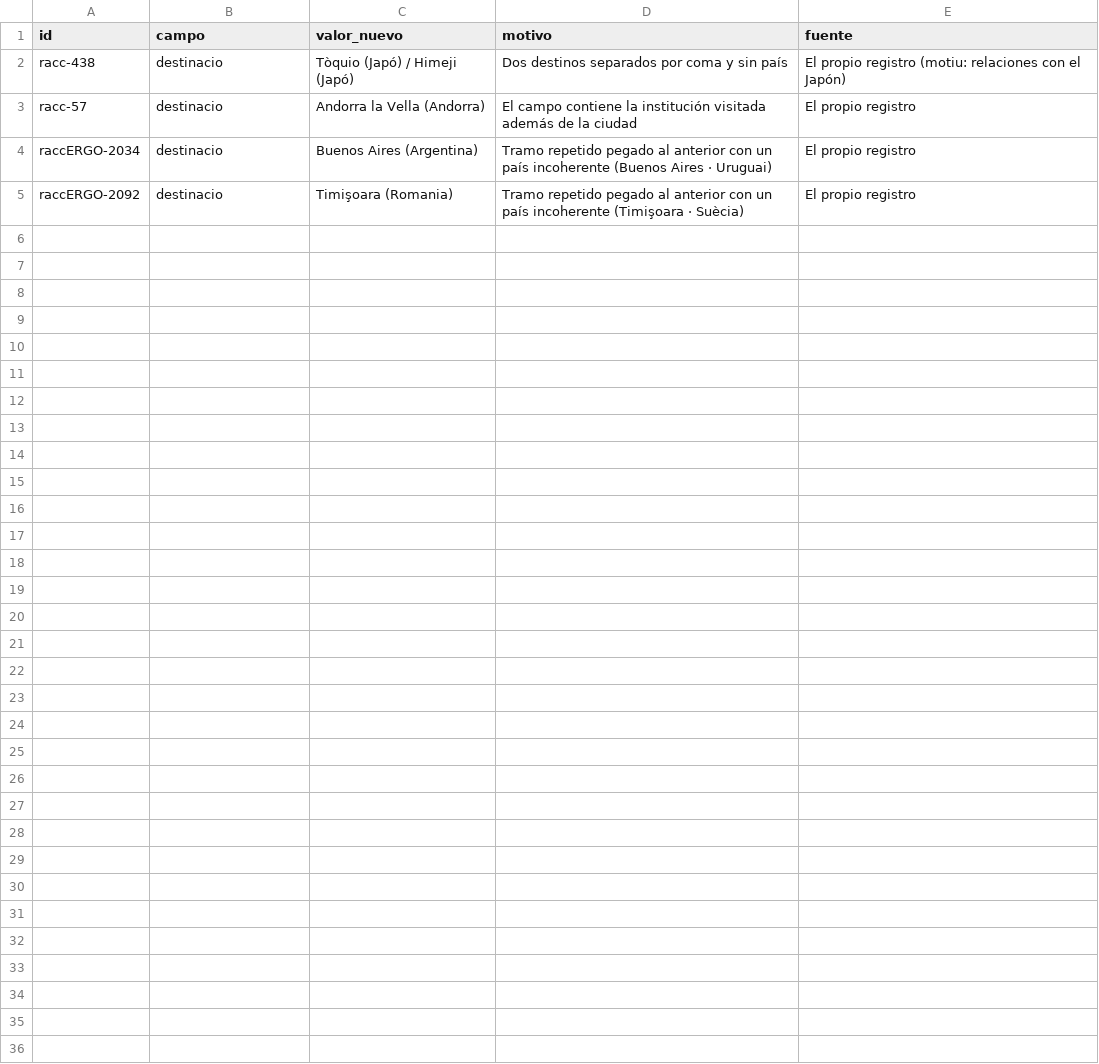
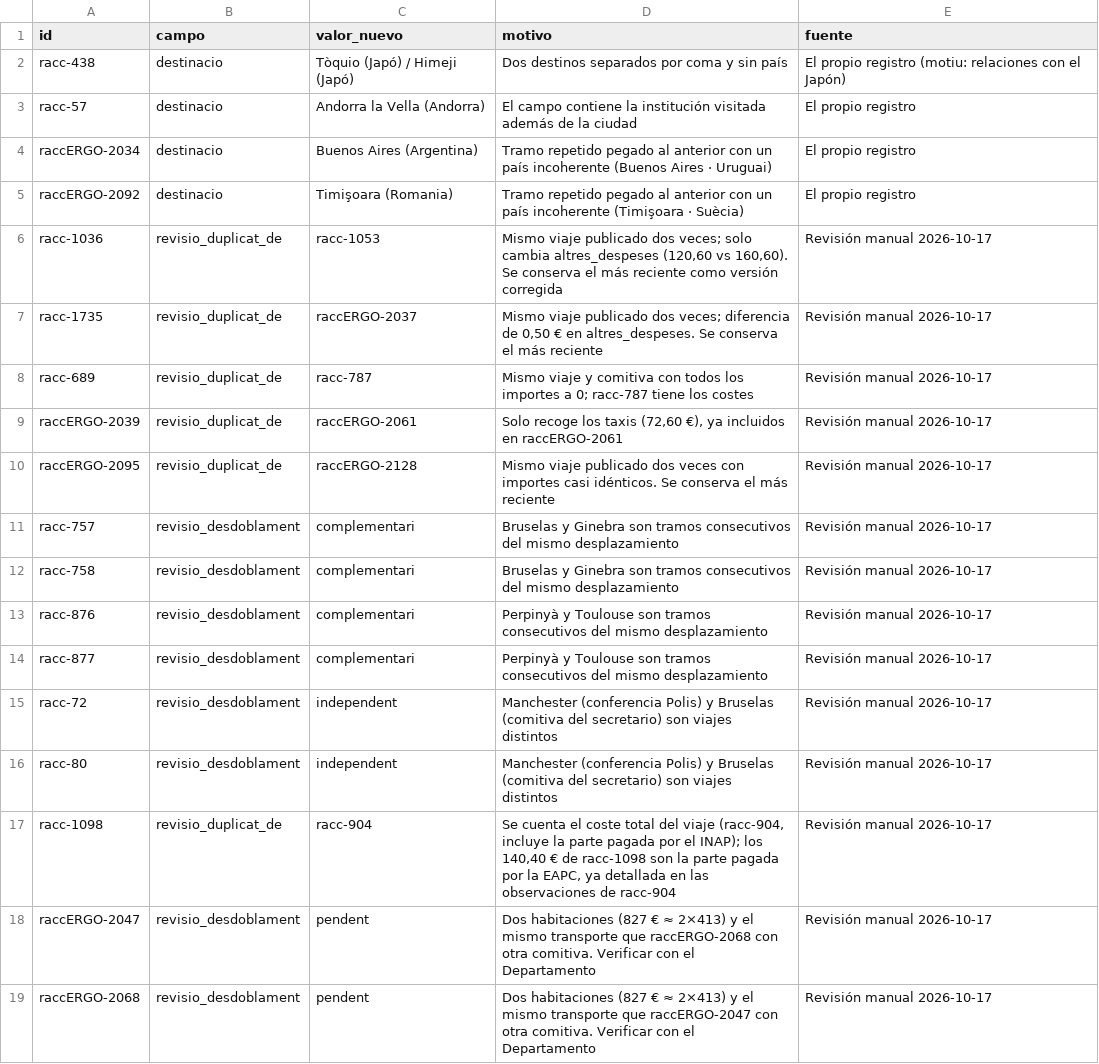
Before and after one commit to blancaadp/viatges-cat, a CSV file: data/manual/correcciones.csv, drawn as a sheet.

```diff
--- a/data/manual/correcciones.csv
+++ b/data/manual/correcciones.csv
@@ -5 +5,15 @@ raccERGO-2034,destinacio,Buenos Aires (Argentina),Tramo repetido pegado al anter
 raccERGO-2092,destinacio,Timişoara (Romania),Tramo repetido pegado al anterior con un país incoherente (Timişoara · Suècia),El propio registro
+racc-1036,revisio_duplicat_de,racc-1053,"Mismo viaje publicado dos veces; solo cambia altres_despeses (120,60 vs 160,60). Se conserva el más reciente como versión corregida",Revisión manual 2026-10-17
+racc-1735,revisio_duplicat_de,raccERGO-2037,"Mismo viaje publicado dos veces; diferencia de 0,50 € en altres_despeses. Se conserva el más reciente",Revisión manual 2026-10-17
+racc-689,revisio_duplicat_de,racc-787,Mismo viaje y comitiva con todos los importes a 0; racc-787 tiene los costes,Revisión manual 2026-10-17
+raccERGO-2039,revisio_duplicat_de,raccERGO-2061,"Solo recoge los taxis (72,60 €), ya incluidos en raccERGO-2061",Revisión manual 2026-10-17
+raccERGO-2095,revisio_duplicat_de,raccERGO-2128,Mismo viaje publicado dos veces con importes casi idénticos. Se conserva el más reciente,Revisión manual 2026-10-17
+racc-757,revisio_desdoblament,complementari,Bruselas y Ginebra son tramos consecutivos del mismo desplazamiento,Revisión manual 2026-10-17
+racc-758,revisio_desdoblament,complementari,Bruselas y Ginebra son tramos consecutivos del mismo desplazamiento,Revisión manual 2026-10-17
+racc-876,revisio_desdoblament,complementari,Perpinyà y Toulouse son tramos consecutivos del mismo desplazamiento,Revisión manual 2026-10-17
+racc-877,revisio_desdoblament,complementari,Perpinyà y Toulouse son tramos consecutivos del mismo desplazamiento,Revisión manual 2026-10-17
+racc-72,revisio_desdoblament,independent,Manchester (conferencia Polis) y Bruselas (comitiva del secretario) son viajes distintos,Revisión manual 2026-10-17
+racc-80,revisio_desdoblament,independent,Manchester (conferencia Polis) y Bruselas (comitiva del secretario) son viajes distintos,Revisión manual 2026-10-17
+racc-1098,revisio_duplicat_de,racc-904,"Se cuenta el coste total del viaje (racc-904, incluye la parte pagada por el INAP); los 140,40 € de racc-1098 son la parte pagada por la EAPC, ya detallada en las observaciones de racc-904",Revisión manual 2026-10-17
+raccERGO-2047,revisio_desdoblament,pendent,"Dos habitaciones (827 € ≈ 2×413) y el mismo transporte que raccERGO-2068 con otra comitiva. Verificar con el Departamento",Revisión manual 2026-10-17
+raccERGO-2068,revisio_desdoblament,pendent,"Dos habitaciones (827 € ≈ 2×413) y el mismo transporte que raccERGO-2047 con otra comitiva. Verificar con el Departamento",Revisión manual 2026-10-17
```
Also changed, not shown: 4 other files.
